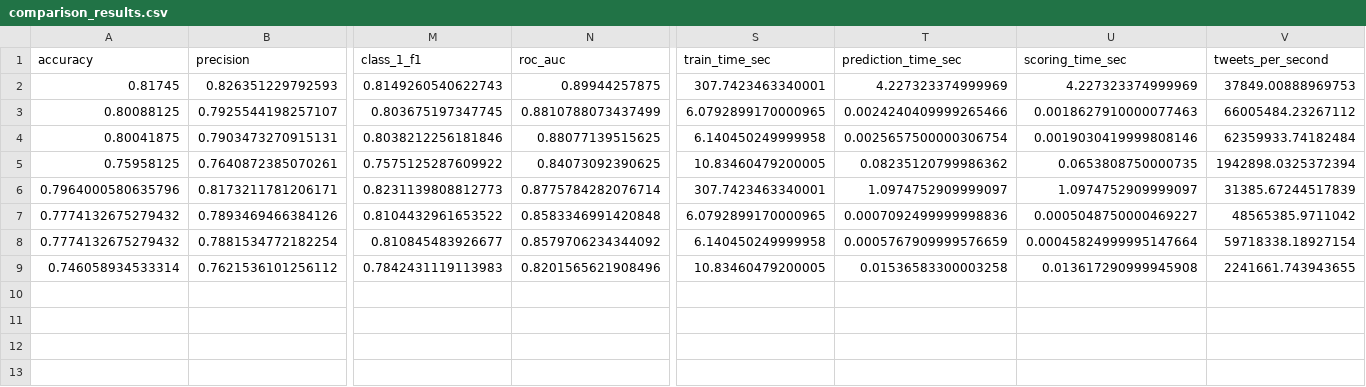
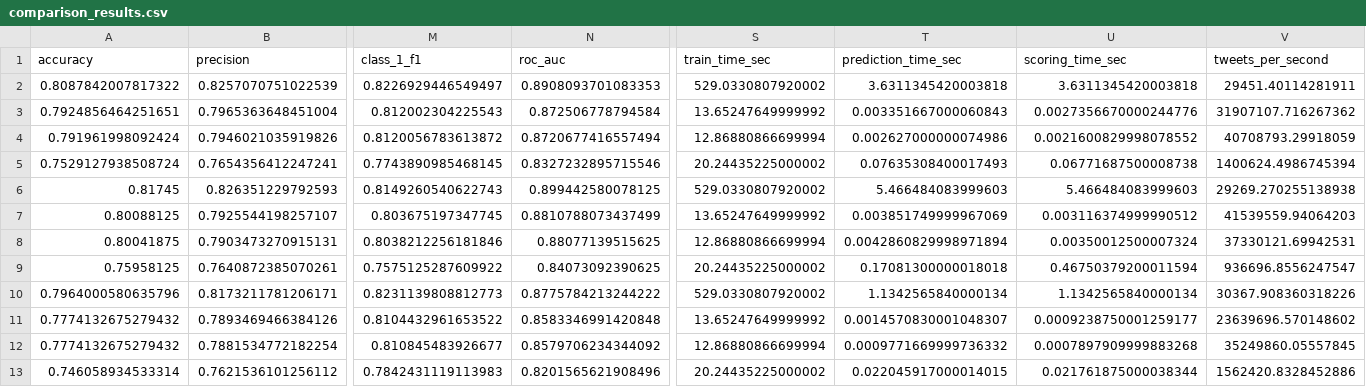
Before and after one commit to mcisaura/DA2-twitter-sentiment-analysis, a CSV file: outputs/comparison_results.csv, drawn as a sheet; only a part is shown, gaps mark what is left out; addresses are those after the commit; rows hold the shown columns only; the diff names each change by its address in the sheet, - before the commit and + after, or states it on an @@ line.

Commit message:
Add regenerated project outputs

```diff
--- a/outputs/comparison_results.csv
+++ b/outputs/comparison_results.csv
+row 2: 0.8087842007817322 | 0.8257070751022539 | 0.8226929446549497 | 0.8908093701083353 | 529.0330807920002 | 3.6311345420003818 | 3.6311345420003818 | 29451.40114281911
+row 3: 0.7924856464251651 | 0.7965363648451004 | 0.812002304225543 | 0.872506778794584 | 13.65247649999992 | 0.003351667000060843 | 0.0027356670000244776 | 31907107.716267362
+row 4: 0.791961998092424 | 0.7946021035919826 | 0.8120056783613872 | 0.8720677416557494 | 12.86880866699994 | 0.002627000000074986 | 0.0021600829998078552 | 40708793.29918059
+row 5: 0.7529127938508724 | 0.7654356412247241 | 0.7743890985468145 | 0.8327232895715546 | 20.24435225000002 | 0.07635308400017493 | 0.06771687500008738 | 1400624.4986745394
-N6 (roc_auc): 0.89944257875
+N6 (roc_auc): 0.899442580078125
-S6 (train_time_sec): 307.7423463340001
+S6 (train_time_sec): 529.0330807920002
-T6 (prediction_time_sec): 4.227323374999969
+T6 (prediction_time_sec): 5.466484083999603
-U6 (scoring_time_sec): 4.227323374999969
+U6 (scoring_time_sec): 5.466484083999603
-V6 (tweets_per_second): 37849.00888969753
+V6 (tweets_per_second): 29269.270255138938
-S7 (train_time_sec): 6.0792899170000965
+S7 (train_time_sec): 13.65247649999992
-T7 (prediction_time_sec): 0.0024240409999265466
+T7 (prediction_time_sec): 0.003851749999967069
-U7 (scoring_time_sec): 0.0018627910000077463
+U7 (scoring_time_sec): 0.003116374999990512
-V7 (tweets_per_second): 66005484.23267112
+V7 (tweets_per_second): 41539559.94064203
-S8 (train_time_sec): 6.140450249999958
+S8 (train_time_sec): 12.86880866699994
-T8 (prediction_time_sec): 0.0025657500000306754
+T8 (prediction_time_sec): 0.0042860829998971894
-U8 (scoring_time_sec): 0.0019030419999808146
+U8 (scoring_time_sec): 0.00350012500007324
-V8 (tweets_per_second): 62359933.74182484
+V8 (tweets_per_second): 37330121.69942531
-S9 (train_time_sec): 10.83460479200005
+S9 (train_time_sec): 20.24435225000002
-T9 (prediction_time_sec): 0.08235120799986362
+T9 (prediction_time_sec): 0.17081300000018018
-U9 (scoring_time_sec): 0.0653808750000735
+U9 (scoring_time_sec): 0.46750379200011594
-V9 (tweets_per_second): 1942898.0325372394
+V9 (tweets_per_second): 936696.8556247547
-N10 (roc_auc): 0.8775784282076714
+N10 (roc_auc): 0.8775784213244222
-S10 (train_time_sec): 307.7423463340001
+S10 (train_time_sec): 529.0330807920002
-T10 (prediction_time_sec): 1.0974752909999097
+T10 (prediction_time_sec): 1.1342565840000134
-U10 (scoring_time_sec): 1.0974752909999097
+U10 (scoring_time_sec): 1.1342565840000134
-V10 (tweets_per_second): 31385.67244517839
+V10 (tweets_per_second): 30367.908360318226
-S11 (train_time_sec): 6.0792899170000965
+S11 (train_time_sec): 13.65247649999992
-T11 (prediction_time_sec): 0.0007092499999998836
+T11 (prediction_time_sec): 0.0014570830001048307
-U11 (scoring_time_sec): 0.0005048750000469227
+U11 (scoring_time_sec): 0.0009238750001259177
-V11 (tweets_per_second): 48565385.9711042
+V11 (tweets_per_second): 23639696.570148602
-S12 (train_time_sec): 6.140450249999958
+S12 (train_time_sec): 12.86880866699994
-T12 (prediction_time_sec): 0.0005767909999576659
+T12 (prediction_time_sec): 0.0009771669999736332
-U12 (scoring_time_sec): 0.00045824999995147664
+U12 (scoring_time_sec): 0.0007897909999883268
-V12 (tweets_per_second): 59718338.18927154
+V12 (tweets_per_second): 35249860.05557845
-S13 (train_time_sec): 10.83460479200005
+S13 (train_time_sec): 20.24435225000002
-T13 (prediction_time_sec): 0.01536583300003258
+T13 (prediction_time_sec): 0.022045917000014015
-U13 (scoring_time_sec): 0.013617290999945908
+U13 (scoring_time_sec): 0.021761875000038344
-V13 (tweets_per_second): 2241661.743943655
+V13 (tweets_per_second): 1562420.8328452886
```
Also changed, not shown: outputs/best_config_summary.csv, outputs/preprocessing_ablation_results.csv, 24 other files.
